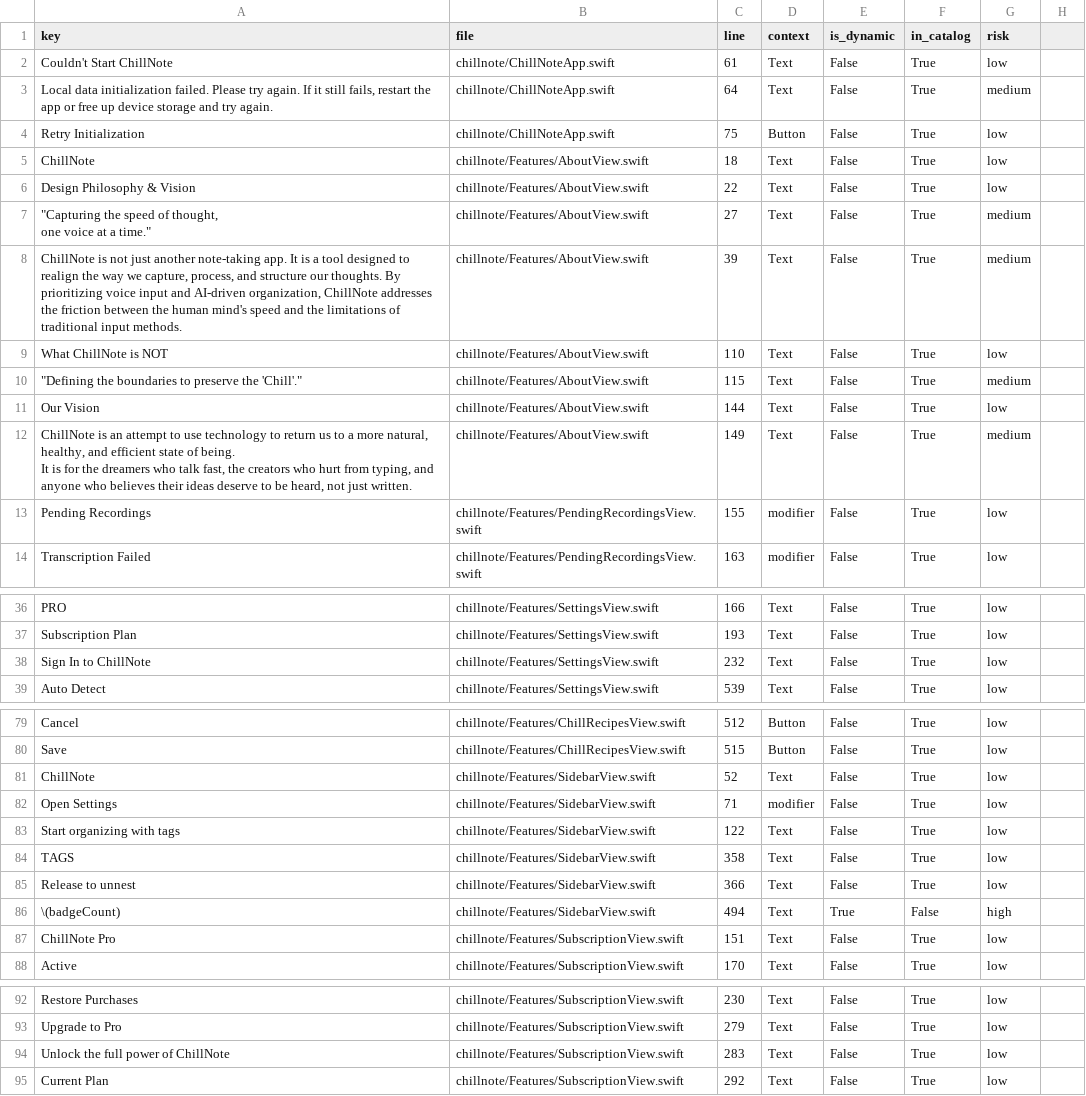
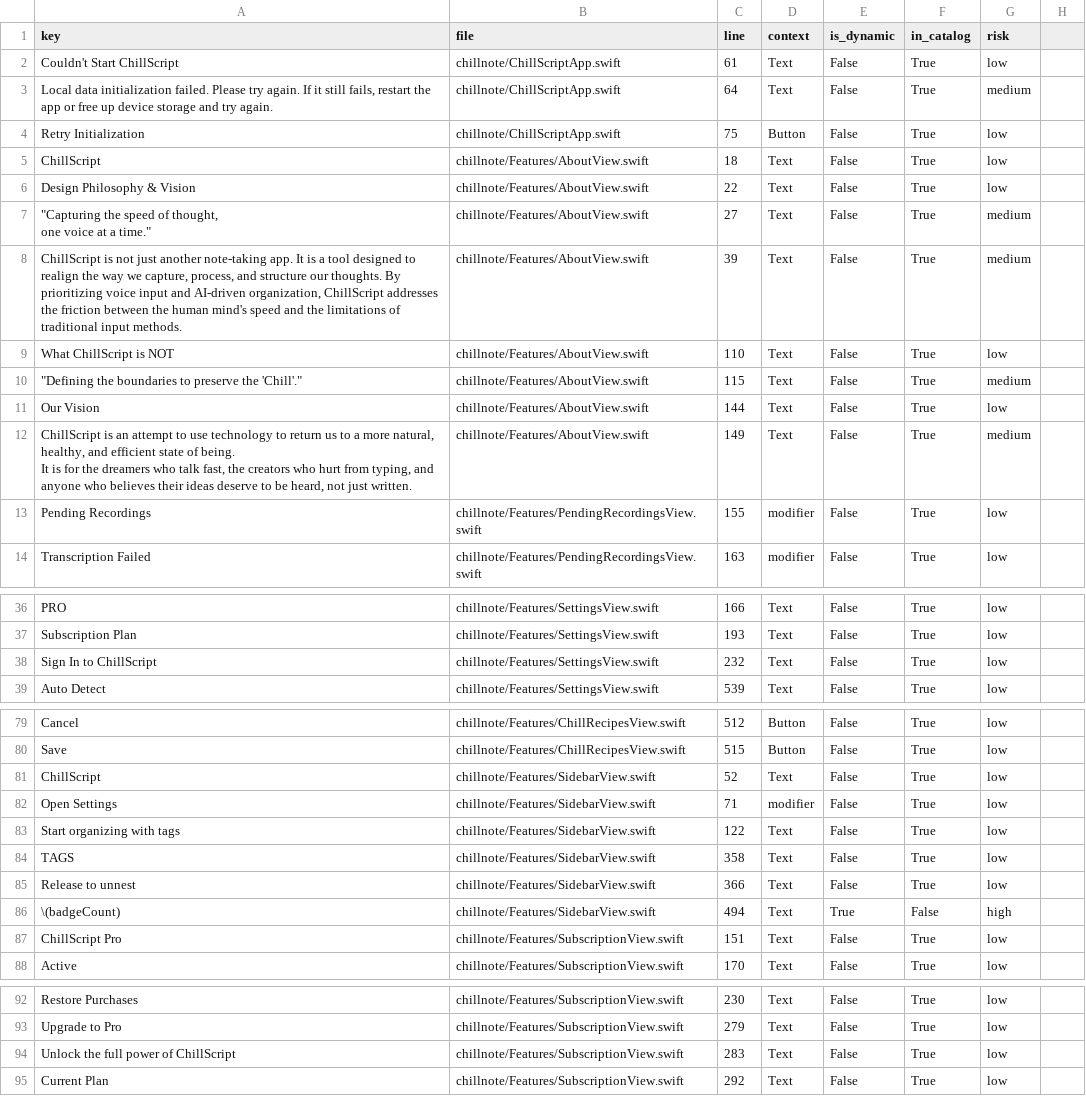
Before and after one commit to Skyelu0601/ChillNote, a CSV file: docs/i18n/string_inventory_v1.csv, drawn as a sheet; only a part is shown, gaps mark what is left out; the diff covers the shown part only.

Commit message:
Rename visible branding to ChillScript

```diff
--- a/docs/i18n/string_inventory_v1.csv
+++ b/docs/i18n/string_inventory_v1.csv
@@ -1,6 +1,6 @@
 key,file,line,context,is_dynamic,in_catalog,risk
-Couldn't Start ChillNote,chillnote/ChillNoteApp.swift,61,Text,False,True,low
-"Local data initialization failed. Please try again. If it still fails, restart the app or free up device storage and try again.",chillnote/ChillNoteApp.swift,64,Text,False,True,medium
-Retry Initialization,chillnote/ChillNoteApp.swift,75,Button,False,True,low
-ChillNote,chillnote/Features/AboutView.swift,18,Text,False,True,low
+Couldn't Start ChillScript,chillnote/ChillScriptApp.swift,61,Text,False,True,low
+"Local data initialization failed. Please try again. If it still fails, restart the app or free up device storage and try again.",chillnote/ChillScriptApp.swift,64,Text,False,True,medium
+Retry Initialization,chillnote/ChillScriptApp.swift,75,Button,False,True,low
+ChillScript,chillnote/Features/AboutView.swift,18,Text,False,True,low
 Design Philosophy & Vision,chillnote/Features/AboutView.swift,22,Text,False,True,low
@@ -8,9 +8,9 @@ Design Philosophy & Vision,chillnote/Features/AboutView.swift,22,Text,False,True
 one voice at a time.""",chillnote/Features/AboutView.swift,27,Text,False,True,medium
-"ChillNote is not just another note-taking app. It is a tool designed to realign the way we capture, process, and structure our thoughts. By prioritizing voice input and AI-driven organization, ChillNote addresses the friction between the human mind's speed and the limitations of traditional input methods.",chillnote/Features/AboutView.swift,39,Text,False,True,medium
-What ChillNote is NOT,chillnote/Features/AboutView.swift,110,Text,False,True,low
+"ChillScript is not just another note-taking app. It is a tool designed to realign the way we capture, process, and structure our thoughts. By prioritizing voice input and AI-driven organization, ChillScript addresses the friction between the human mind's speed and the limitations of traditional input methods.",chillnote/Features/AboutView.swift,39,Text,False,True,medium
+What ChillScript is NOT,chillnote/Features/AboutView.swift,110,Text,False,True,low
 """Defining the boundaries to preserve the 'Chill'.""",chillnote/Features/AboutView.swift,115,Text,False,True,medium
 Our Vision,chillnote/Features/AboutView.swift,144,Text,False,True,low
-"ChillNote is an attempt to use technology to return us to a more natural, healthy, and efficient state of being.
-
-It is for the dreamers who talk fast, the creators who hurt from typing, and anyone who believes their ideas deserve to be heard, not just written.",chillnote/Features/AboutView.swift,149,Text,False,True,medium
+"ChillScript is an attempt to use technology to return us to a more natural, healthy, and efficient state of being.
+
+It is for the dreamers who talk fast, the creators who hurt from typing, and anyone who believes their ideas deserve to be heard, not just written.",chillnote/Features/AboutView.swift,149,Text,False,True,medium
 Pending Recordings,chillnote/Features/PendingRecordingsView.swift,155,modifier,False,True,low
@@ -40,3 +40,3 @@ PRO,chillnote/Features/SettingsView.swift,166,Text,False,True,low
 Subscription Plan,chillnote/Features/SettingsView.swift,193,Text,False,True,low
-Sign In to ChillNote,chillnote/Features/SettingsView.swift,232,Text,False,True,low
+Sign In to ChillScript,chillnote/Features/SettingsView.swift,232,Text,False,True,low
 Auto Detect,chillnote/Features/SettingsView.swift,539,Text,False,True,low
@@ -83,3 +83,3 @@ Cancel,chillnote/Features/ChillRecipesView.swift,512,Button,False,True,low
 Save,chillnote/Features/ChillRecipesView.swift,515,Button,False,True,low
-ChillNote,chillnote/Features/SidebarView.swift,52,Text,False,True,low
+ChillScript,chillnote/Features/SidebarView.swift,52,Text,False,True,low
 Open Settings,chillnote/Features/SidebarView.swift,71,modifier,False,True,low
@@ -89,3 +89,3 @@ Release to unnest,chillnote/Features/SidebarView.swift,366,Text,False,True,low
 \(badgeCount),chillnote/Features/SidebarView.swift,494,Text,True,False,high
-ChillNote Pro,chillnote/Features/SubscriptionView.swift,151,Text,False,True,low
+ChillScript Pro,chillnote/Features/SubscriptionView.swift,151,Text,False,True,low
 Active,chillnote/Features/SubscriptionView.swift,170,Text,False,True,low
@@ -96,3 +96,3 @@ Restore Purchases,chillnote/Features/SubscriptionView.swift,230,Text,False,True,
 Upgrade to Pro,chillnote/Features/SubscriptionView.swift,279,Text,False,True,low
-Unlock the full power of ChillNote,chillnote/Features/SubscriptionView.swift,283,Text,False,True,low
+Unlock the full power of ChillScript,chillnote/Features/SubscriptionView.swift,283,Text,False,True,low
 Current Plan,chillnote/Features/SubscriptionView.swift,292,Text,False,True,low
```
Also changed, not shown: 3 edited cells elsewhere in this file, 55 other files.
